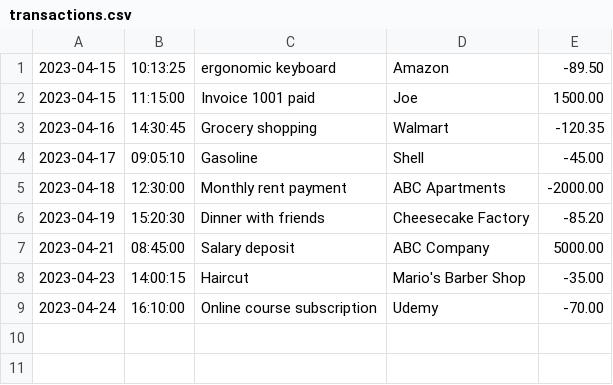
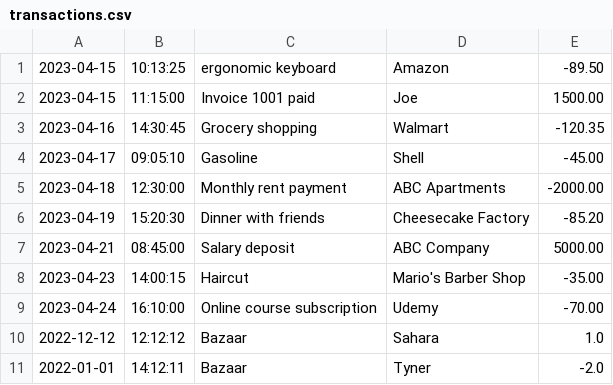
Before and after one commit to Tunkz/financial-tracker, a CSV file: transactions.csv, drawn as a sheet.

```diff
--- a/transactions.csv
+++ b/transactions.csv
@@ -9 +9,3 @@
 2023-04-24|16:10:00|Online course subscription|Udemy|-70.00
+2022-12-12|12:12:12|Bazaar|Sahara|1.0
+2022-01-01|14:12:11|Bazaar|Tyner|-2.0
```
Also changed, not shown: 2 other files.
